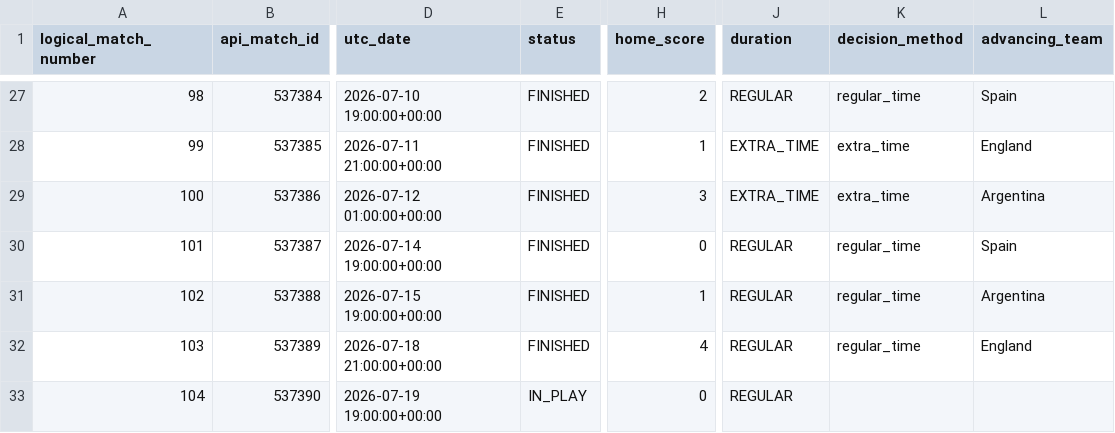
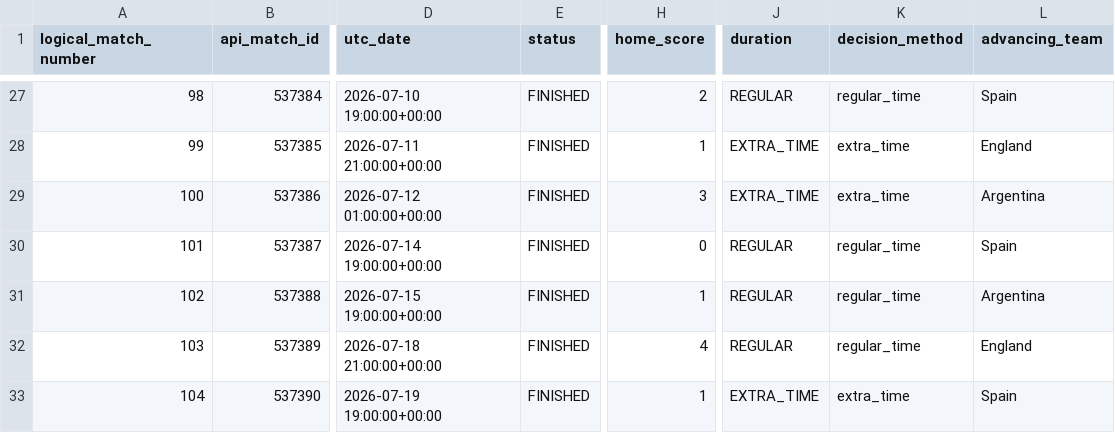
Before and after one commit to hayalows/cupmarket-2026, a CSV file: data/knockout_progress_latest.csv, drawn as a sheet; only a part is shown, gaps mark what is left out; the diff names each change by its address in the sheet, - before the commit and + after, or states it on an @@ line.

```diff
--- a/data/knockout_progress_latest.csv
+++ b/data/knockout_progress_latest.csv
-E33 (status): IN_PLAY
+E33 (status): FINISHED
-H33 (home_score): 0
+H33 (home_score): 1
-J33 (duration): REGULAR
+J33 (duration): EXTRA_TIME
-K33 (decision_method): (empty)
+K33 (decision_method): extra_time
-L33 (advancing_team): (empty)
+L33 (advancing_team): Spain
```
Also changed, not shown: backend/state/world_cup_processed_match_ledger.csv, data/history/elo_events.csv, 20 other files.
